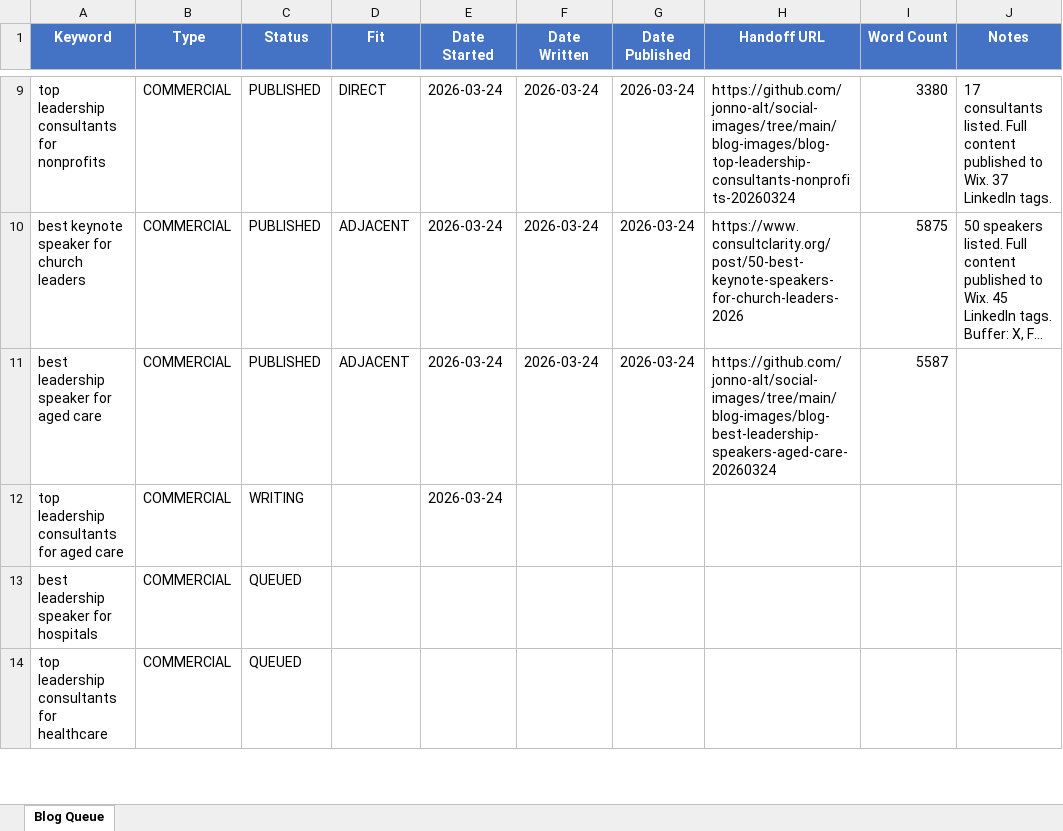
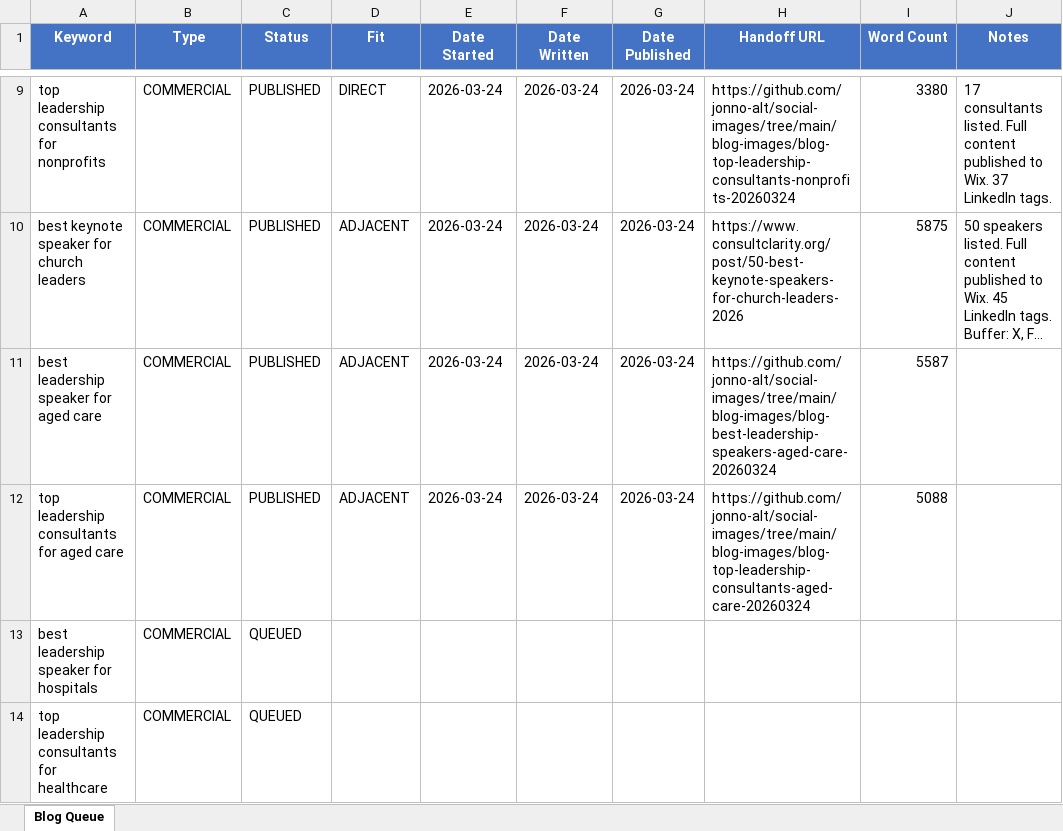
Before and after one commit to jonno-alt/social-images, an Excel workbook: blog-data/blog-queue.xlsx, sheet Blog Queue, drawn as a sheet; only a part is shown, gaps mark what is left out; long unchanged cells end in …; values as stored, in another font and other column widths than the file's, no borders; the diff names each change by its address in the sheet, - before the commit and + after, or states it on an @@ line.

Commit message:
Update blog queue: top leadership consultants for aged care -> PUBLISHED

```diff
--- a/blog-data/blog-queue.xlsx (sheet Blog Queue)
+++ b/blog-data/blog-queue.xlsx (sheet Blog Queue)
-C12 (Status): WRITING
+C12 (Status): PUBLISHED
-D12 (Fit): (empty)
+D12 (Fit): ADJACENT
-F12 (Date Written): (empty)
+F12 (Date Written): 2026-03-24
-G12 (Date Published): (empty)
+G12 (Date Published): 2026-03-24
-H12 (Handoff URL): (empty)
+H12 (Handoff URL): https://github.com/jonno-alt/social-images/tree/main/blog-images/blog-top-leadership-consultants-aged-care-20260324
-I12 (Word Count): (empty)
+I12 (Word Count): 5088
```
